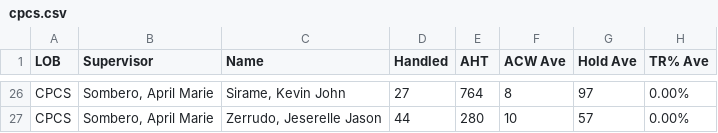
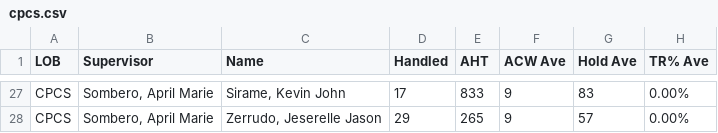
Before and after one commit to cbandoy/CPCSAHTinterval, a CSV file: cpcs.csv, drawn as a sheet; only a part is shown, gaps mark what is left out; addresses are those after the commit; the diff covers the shown part only; the diff names each change by its address in the sheet, - before the commit and + after, or states it on an @@ line.

```diff
--- a/cpcs.csv
+++ b/cpcs.csv
-D27 (Handled): 27
+D27 (Handled): 17
-E27 (AHT): 764
+E27 (AHT): 833
-F27 (ACW Ave): 8
+F27 (ACW Ave): 9
-G27 (Hold Ave): 97
+G27 (Hold Ave): 83
-D28 (Handled): 44
+D28 (Handled): 29
-E28 (AHT): 280
+E28 (AHT): 265
-F28 (ACW Ave): 10
+F28 (ACW Ave): 9
```
Also changed, not shown: 1 added row and 59 edited cells elsewhere in this file, cpcsAHT.csv.
